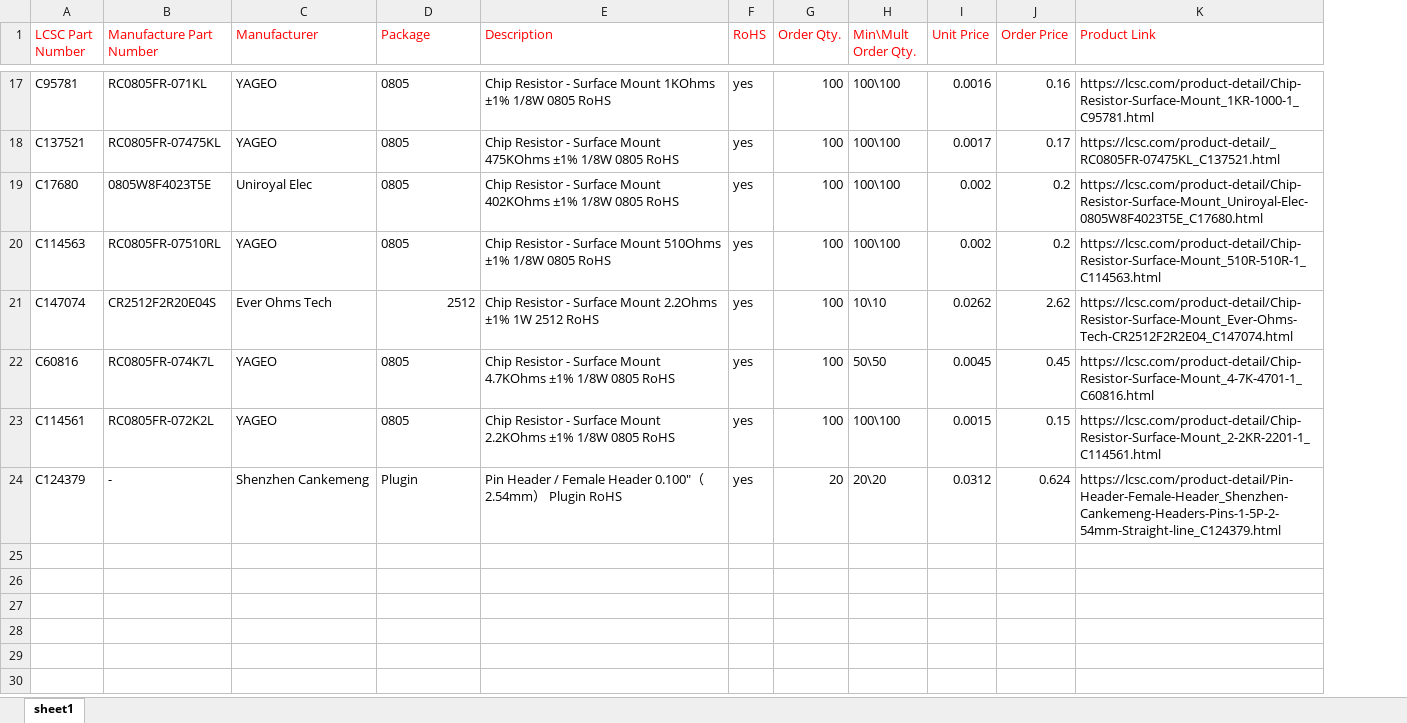
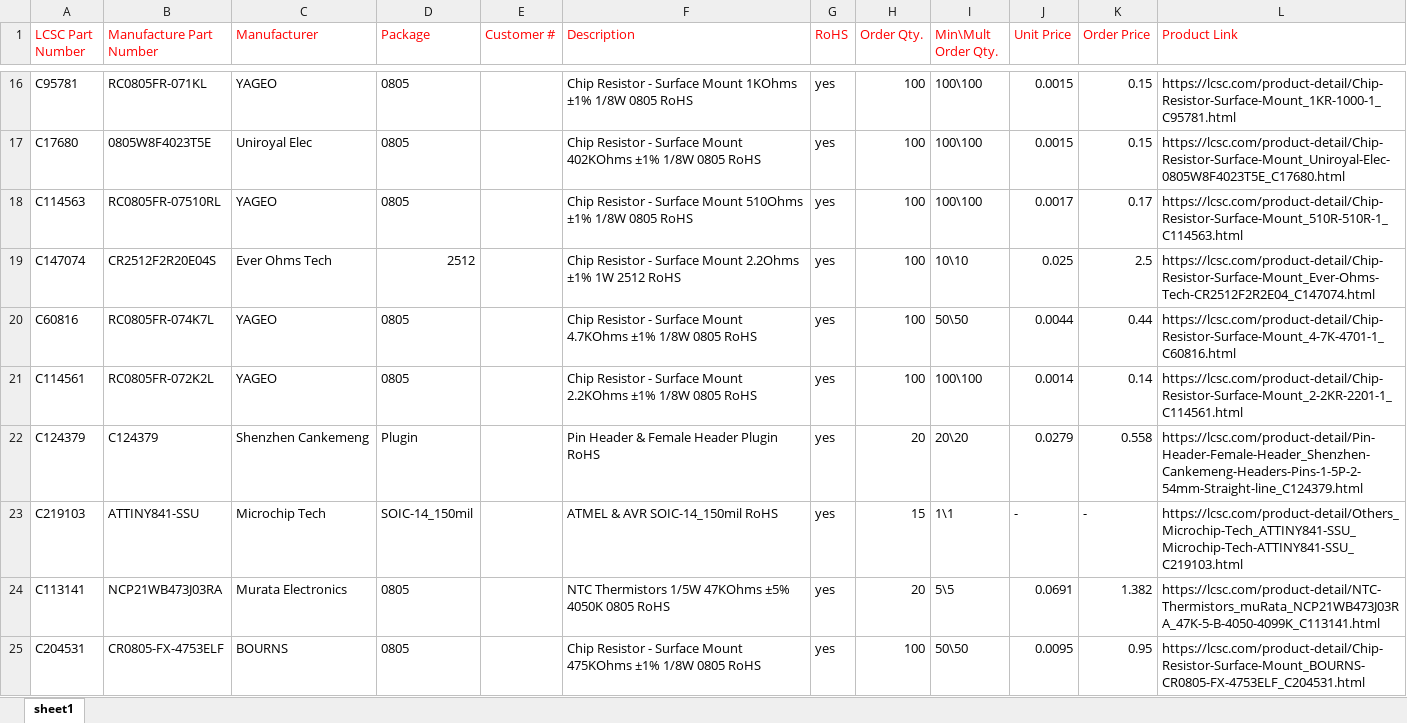
Before and after one commit to stuartpittaway/diyBMSv4, an Excel workbook: CellModules_LCSC_BillOfMaterials.xlsx, sheet sheet1, drawn as a sheet; only a part is shown, gaps mark what is left out; values as stored, in another font and other column widths than the file's, no borders; removed rows and columns are numbered as before the commit, all else as after; the diff covers the shown part only; the diff names each change by its address in the sheet, - before the commit and + after, or states it on an @@ line.

Commit message:
Updated BOM with replaced out of stock products

```diff
--- a/CellModules_LCSC_BillOfMaterials.xlsx (sheet sheet1)
+++ b/CellModules_LCSC_BillOfMaterials.xlsx (sheet sheet1)
+column E (Customer #), empty
-J16 (Unit Price): 0.0016
+J16 (Unit Price): 0.0015
-K16 (Order Price): 0.16
+K16 (Order Price): 0.15
-row 18: C137521 | RC0805FR-07475KL | YAGEO | 0805 | Chip Resistor - Surface Mount 475KOhms ±1% 1/8W 0805 RoHS | yes | 100 | 100\100 | 0.0017 | 0.17 | https://lcsc.com/product-detail/_RC0805FR-07475KL_C137521.html
-J17 (Unit Price): 0.002
+J17 (Unit Price): 0.0015
-K17 (Order Price): 0.2
+K17 (Order Price): 0.15
-J18 (Unit Price): 0.002
+J18 (Unit Price): 0.0017
-K18 (Order Price): 0.2
+K18 (Order Price): 0.17
-J19 (Unit Price): 0.0262
+J19 (Unit Price): 0.025
-K19 (Order Price): 2.62
+K19 (Order Price): 2.5
-J20 (Unit Price): 0.0045
+J20 (Unit Price): 0.0044
-K20 (Order Price): 0.45
+K20 (Order Price): 0.44
-J21 (Unit Price): 0.0015
+J21 (Unit Price): 0.0014
-K21 (Order Price): 0.15
+K21 (Order Price): 0.14
-B22 (Manufacture Part Number): -
+B22 (Manufacture Part Number): C124379
-F22 (Description): Pin Header / Female Header 0.100"（2.54mm） Plugin RoHS
+F22 (Description): Pin Header & Female Header Plugin RoHS
-J22 (Unit Price): 0.0312
+J22 (Unit Price): 0.0279
-K22 (Order Price): 0.624
+K22 (Order Price): 0.558
+row 23: C219103 | ATTINY841-SSU | Microchip Tech | SOIC-14_150mil |  | ATMEL & AVR SOIC-14_150mil RoHS | yes | 15 | 1\1 | - | - | https://lcsc.com/product-detail/Others_Microchip-Tech_ATTINY841-SSU_Microchip-Tech-ATTINY841-SSU_C219103.html
+row 24: C113141 | NCP21WB473J03RA | Murata Electronics | 0805 |  | NTC Thermistors 1/5W 47KOhms ±5% 4050K 0805 RoHS | yes | 20 | 5\5 | 0.0691 | 1.382 | https://lcsc.com/product-detail/NTC-Thermistors_muRata_NCP21WB473J03RA_47K-5-B-4050-4099K_C113141.html
+row 25: C204531 | CR0805-FX-4753ELF | BOURNS | 0805 |  | Chip Resistor - Surface Mount 475KOhms ±1% 1/8W 0805 RoHS | yes | 100 | 50\50 | 0.0095 | 0.95 | https://lcsc.com/product-detail/Chip-Resistor-Surface-Mount_BOURNS-CR0805-FX-4753ELF_C204531.html
```
Also changed, not shown: 1 removed row and 31 edited cells elsewhere in this sheet.
